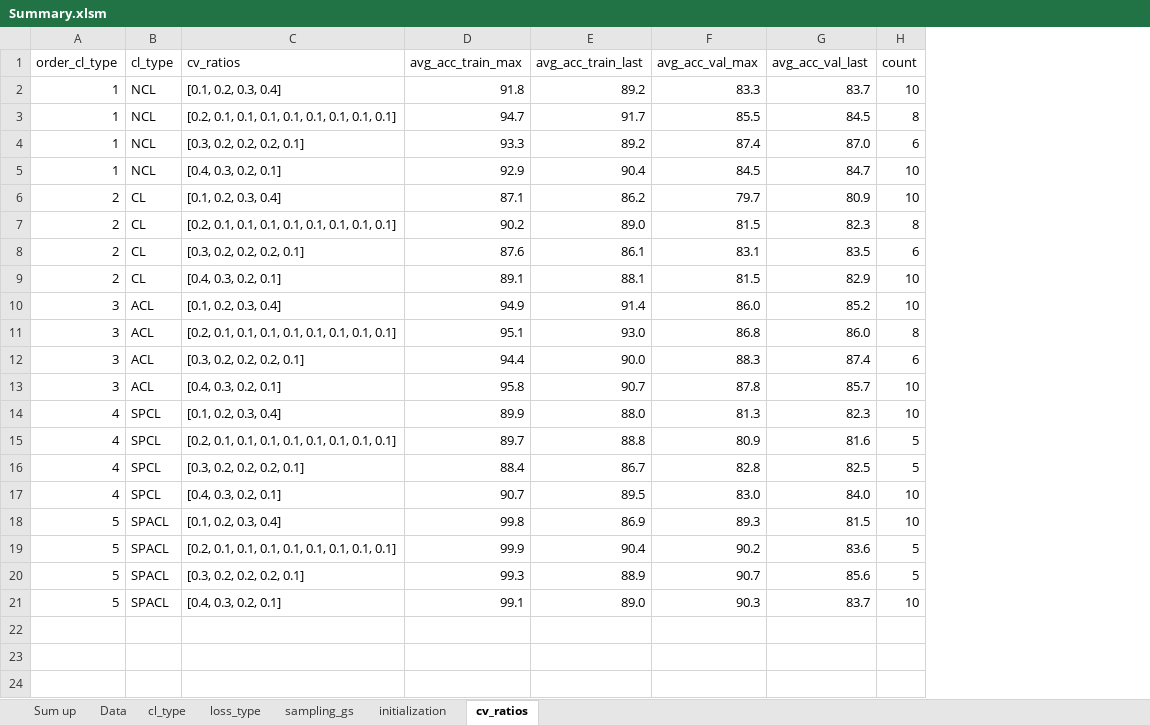
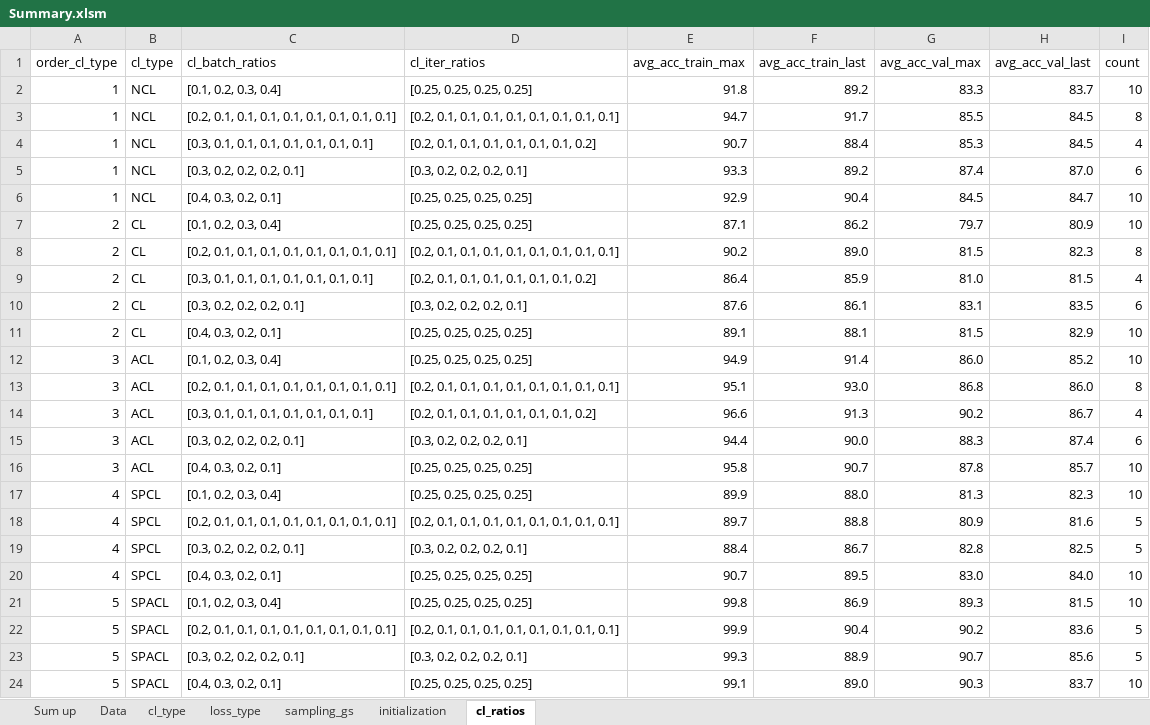
Before and after one commit to erikrecio/qurriculum_learning, an Excel workbook: qurriculum/Results/Summary.xlsm, sheet cl_ratios, drawn as a sheet; values as stored, in another font and other column widths than the file's, no borders; table styles not drawn; addresses are those after the commit; the diff names each change by its address in the sheet, - before the commit and + after, or states it on an @@ line.

```diff
--- a/qurriculum/Results/Summary.xlsm (sheet cl_ratios)
+++ b/qurriculum/Results/Summary.xlsm (sheet cl_ratios)
-sheet tab: cv_ratios
+sheet tab: cl_ratios
+column D (cl_iter_ratios), rows 2-3: [0.25, 0.25, 0.25, 0.25] | [0.2, 0.1, 0.1, 0.1, 0.1, 0.1, 0.1, 0.1, 0.1]; rows 5-8: [0.3, 0.2, 0.2, 0.2, 0.1] | [0.25, 0.25, 0.25, 0.25] | [0.25, 0.25, 0.25, 0.25] | [0.2, 0.1, 0.1, 0.1, 0.1, 0.1, 0.1, 0.1, 0.1]; rows 10-13: [0.3, 0.2, 0.2, 0.2, 0.1] | [0.25, 0.25, 0.25, 0.25] | [0.25, 0.25, 0.25, 0.25] | [0.2, 0.1, 0.1, 0.1, 0.1, 0.1, 0.1, 0.1, 0.1]; rows 15-24: [0.3, 0.2, 0.2, 0.2, 0.1] | [0.25, 0.25, 0.25, 0.25] | [0.25, 0.25, 0.25, 0.25] | [0.2, 0.1, 0.1, 0.1, 0.1, 0.1, 0.1, 0.1, 0.1] | [0.3, 0.2, 0.2, 0.2, 0.1] | [0.25, 0.25, 0.25, 0.25] | [0.25, 0.25, 0.25, 0.25] | [0.2, 0.1, 0.1, 0.1, 0.1, 0.1, 0.1, 0.1, 0.1] | [0.3, 0.2, 0.2, 0.2, 0.1] | [0.25, 0.25, 0.25, 0.25]
-C1: cv_ratios
+C1: cl_batch_ratios
+row 4: 1 | NCL | [0.3, 0.1, 0.1, 0.1, 0.1, 0.1, 0.1, 0.1] | [0.2, 0.1, 0.1, 0.1, 0.1, 0.1, 0.1, 0.2] | 90.7 | 88.4 | 85.3 | 84.5 | 4
+row 9: 2 | CL | [0.3, 0.1, 0.1, 0.1, 0.1, 0.1, 0.1, 0.1] | [0.2, 0.1, 0.1, 0.1, 0.1, 0.1, 0.1, 0.2] | 86.4 | 85.9 | 81.0 | 81.5 | 4
+row 14: 3 | ACL | [0.3, 0.1, 0.1, 0.1, 0.1, 0.1, 0.1, 0.1] | [0.2, 0.1, 0.1, 0.1, 0.1, 0.1, 0.1, 0.2] | 96.6 | 91.3 | 90.2 | 86.7 | 4
```
Also changed, not shown: sheet Data, sheet Sum up, sheet initialization, sheet sampling_gs, sheet loss_type, sheet cl_type, formulas that keep their value, 2 other files.
